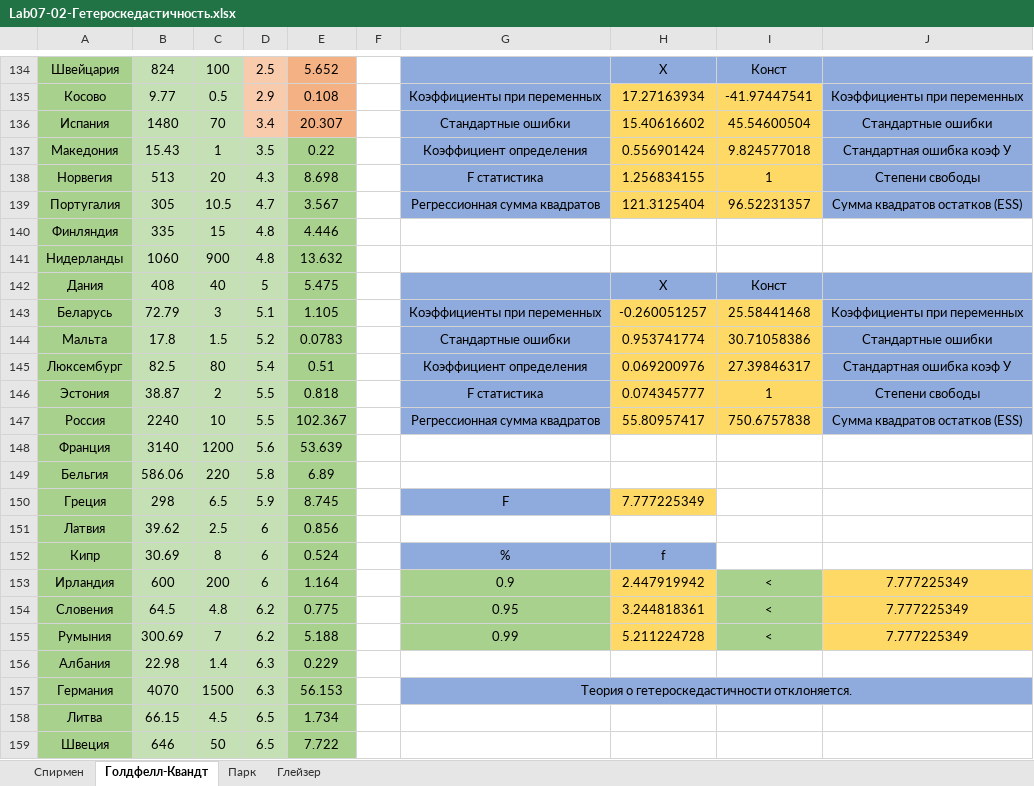
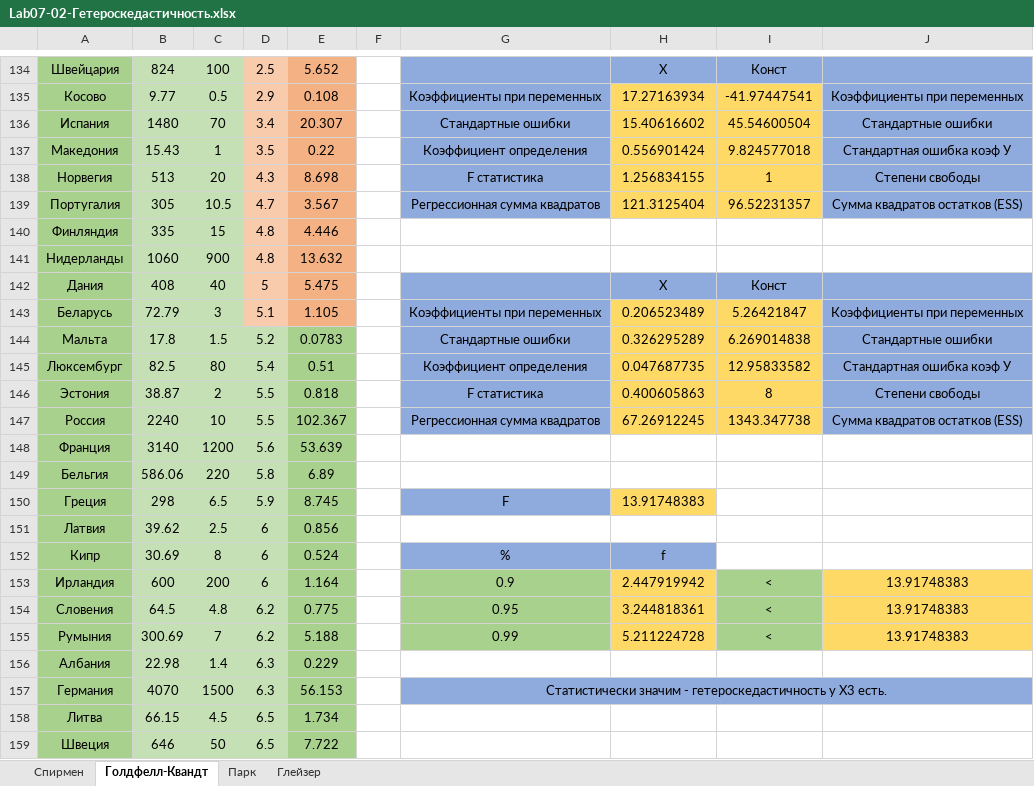
Before and after one commit to Hummel009/Data-Analysis-Statistical-Methods, an Excel workbook: Lab07-02-Гетероскедастичность.xlsx, sheet Голдфелл-Квандт, drawn as a sheet; only a part is shown, gaps mark what is left out; values as stored, in another font and other column widths than the file's, no borders; the diff covers the shown part only; the diff names each change by its address in the sheet, - before the commit and + after, or states it on an @@ line.

Commit message:
Update Lab07-02-Гетероскедастичность.xlsx

```diff
--- a/Lab07-02-Гетероскедастичность.xlsx (sheet Голдфелл-Квандт)
+++ b/Lab07-02-Гетероскедастичность.xlsx (sheet Голдфелл-Квандт)
-D137:D143 fill: #C5E0B4
+D137:D143 fill: #F8CBAD
-E137:E143 fill: #A9D18E
+E137:E143 fill: #F4B183
-H143: -0.260051257
+H143: 0.206523489
-I143: 25.58441468
+I143: 5.26421847
-H144: 0.953741774
+H144: 0.326295289
-I144: 30.71058386
+I144: 6.269014838
-H145: 0.069200976
+H145: 0.047687735
-I145: 27.39846317
+I145: 12.95833582
-H146: 0.074345777
+H146: 0.400605863
-I146: 1
+I146: 8
-H147: 55.80957417
+H147: 67.26912245
-I147: 750.6757838
+I147: 1343.347738
-H150: 7.777225349
+H150: 13.91748383
-J153:J155: 7.777225349
+J153:J155: 13.91748383
-G157: Теория о гетероскедастичности отклоняется.
+G157: Статистически значим - гетероскедастичность у Х3 есть.
```
Also changed, not shown: 53 edited cells and cell formats elsewhere in this sheet, sheet Глейзер, sheet Парк, sheet Спирмен.
